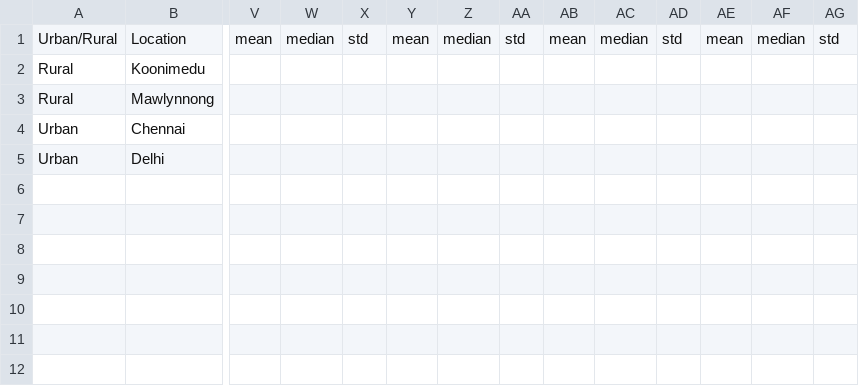
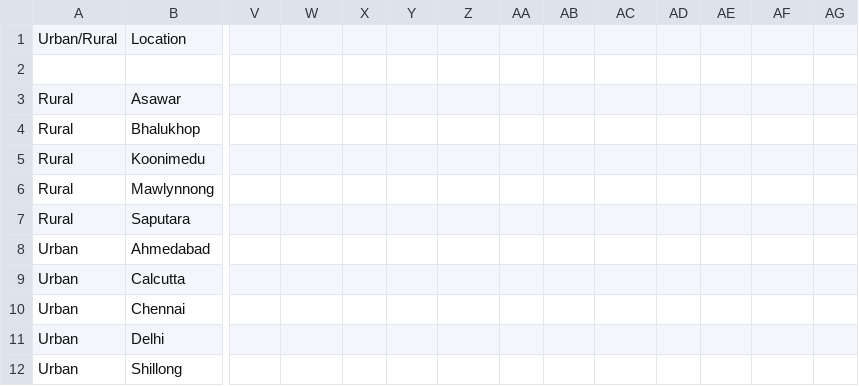
Before and after one commit to KrishnenduMR/ProjectAir, a CSV file: AnalysisOutputs/summary_statistics.csv, drawn as a sheet; only a part is shown, gaps mark what is left out; rows hold the shown columns only; the diff covers the shown part only; the diff names each change by its address in the sheet, - before the commit and + after, or states it on an @@ line.

```diff
--- a/AnalysisOutputs/summary_statistics.csv
+++ b/AnalysisOutputs/summary_statistics.csv
-V1: mean
+V1: (empty)
-W1: median
+W1: (empty)
-X1: std
+X1: (empty)
-Y1: mean
+Y1: (empty)
-Z1: median
+Z1: (empty)
-AA1: std
+AA1: (empty)
-AB1: mean
+AB1: (empty)
-AC1: median
+AC1: (empty)
-AD1: std
+AD1: (empty)
-AE1: mean
+AE1: (empty)
-AF1: median
+AF1: (empty)
-AG1: std
+AG1: (empty)
+row 2: (empty)
+row 3: Rural | Asawar
+row 4: Rural | Bhalukhop
+row 7: Rural | Saputara
+row 8: Urban | Ahmedabad
+row 9: Urban | Calcutta
+row 12: Urban | Shillong
```
Also changed, not shown: 6 edited cells elsewhere in this file, AnalysisOutputs/correlation_matrix.csv, AnalysisOutputs/pollutant_contributions.csv, 16 other files.
